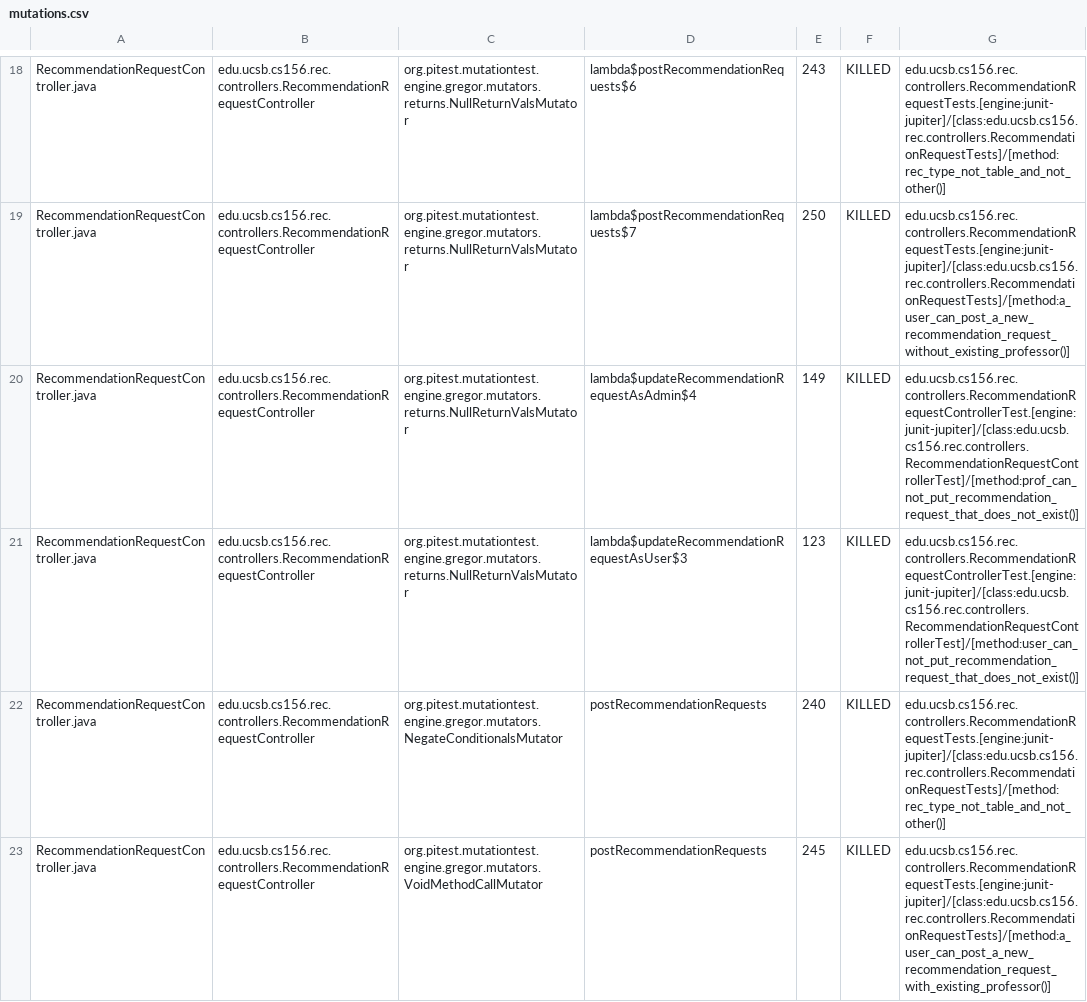
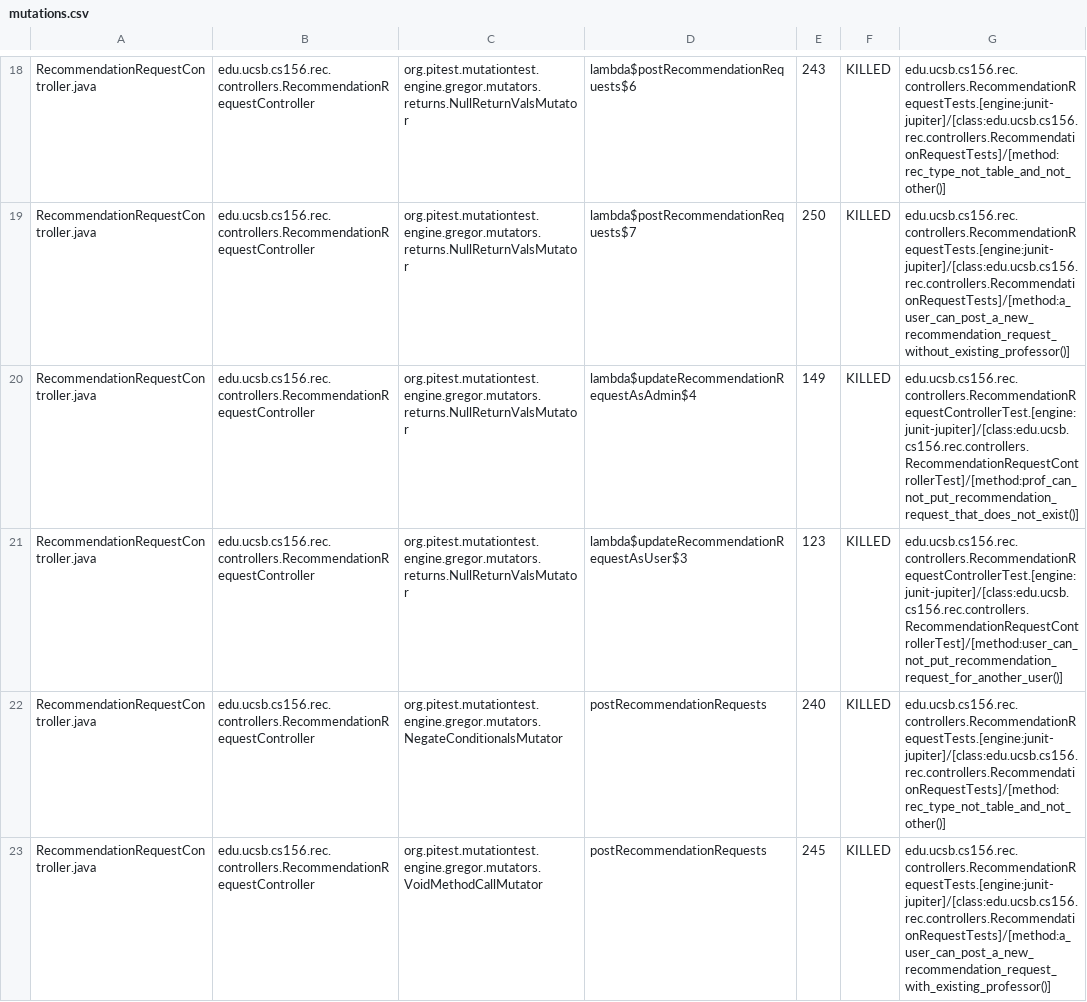
Before and after one commit to ucsb-cs156-f25/proj-rec-f25-17, a CSV file: pitest/mutations.csv, drawn as a sheet; only a part is shown, gaps mark what is left out; the diff covers the shown part only.

Commit message:
Deploying to gh-pages from @ ucsb-cs156-f25/proj-rec-f25-17@a8da4bdeb4433c3b6ad473998129a29e89fcb82c 🚀

```diff
--- a/pitest/mutations.csv
+++ b/pitest/mutations.csv
@@ -20,3 +20,3 @@ RecommendationRequestController.java,edu.ucsb.cs156.rec.controllers.Recommendati
 RecommendationRequestController.java,edu.ucsb.cs156.rec.controllers.RecommendationRequestController,org.pitest.mutationtest.engine.gregor.mutators.returns.NullReturnValsMutator,lambda$updateRecommendationRequestAsAdmin$4,149,KILLED,edu.ucsb.cs156.rec.controllers.RecommendationRequestControllerTest.[engine:junit-jupiter]/[class:edu.ucsb.cs156.rec.controllers.RecommendationRequestControllerTest]/[method:prof_can_not_put_recommendation_request_that_does_not_exist()]
-RecommendationRequestController.java,edu.ucsb.cs156.rec.controllers.RecommendationRequestController,org.pitest.mutationtest.engine.gregor.mutators.returns.NullReturnValsMutator,lambda$updateRecommendationRequestAsUser$3,123,KILLED,edu.ucsb.cs156.rec.controllers.RecommendationRequestControllerTest.[engine:junit-jupiter]/[class:edu.ucsb.cs156.rec.controllers.RecommendationRequestControllerTest]/[method:user_can_not_put_recommendation_request_that_does_not_exist()]
+RecommendationRequestController.java,edu.ucsb.cs156.rec.controllers.RecommendationRequestController,org.pitest.mutationtest.engine.gregor.mutators.returns.NullReturnValsMutator,lambda$updateRecommendationRequestAsUser$3,123,KILLED,edu.ucsb.cs156.rec.controllers.RecommendationRequestControllerTest.[engine:junit-jupiter]/[class:edu.ucsb.cs156.rec.controllers.RecommendationRequestControllerTest]/[method:user_can_not_put_recommendation_request_for_another_user()]
 RecommendationRequestController.java,edu.ucsb.cs156.rec.controllers.RecommendationRequestController,org.pitest.mutationtest.engine.gregor.mutators.NegateConditionalsMutator,postRecommendationRequests,240,KILLED,edu.ucsb.cs156.rec.controllers.RecommendationRequestTests.[engine:junit-jupiter]/[class:edu.ucsb.cs156.rec.controllers.RecommendationRequestTests]/[method:rec_type_not_table_and_not_other()]
```
Also changed, not shown: 2 edited cells elsewhere in this file, 12 other files.
